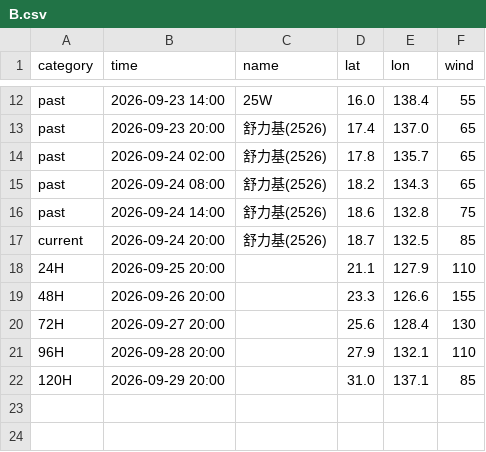
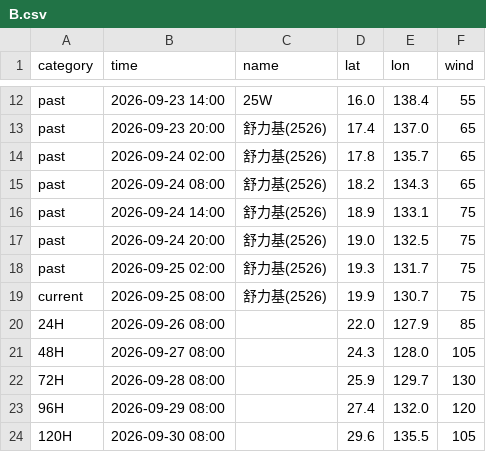
Before and after one commit to macaosso/MSSO, a CSV file: TCdata/B.csv, drawn as a sheet; only a part is shown, gaps mark what is left out.

Commit message:
更新 B.csv

```diff
--- a/TCdata/B.csv
+++ b/TCdata/B.csv
@@ -15,8 +15,10 @@ past,2026-09-24 02:00,舒力基(2526),17.8,135.7,65
 past,2026-09-24 08:00,舒力基(2526),18.2,134.3,65
-past,2026-09-24 14:00,舒力基(2526),18.6,132.8,75
-current,2026-09-24 20:00,舒力基(2526),18.7,132.5,85
-24H,2026-09-25 20:00,,21.1,127.9,110
-48H,2026-09-26 20:00,,23.3,126.6,155
-72H,2026-09-27 20:00,,25.6,128.4,130
-96H,2026-09-28 20:00,,27.9,132.1,110
-120H,2026-09-29 20:00,,31.0,137.1,85
+past,2026-09-24 14:00,舒力基(2526),18.9,133.1,75
+past,2026-09-24 20:00,舒力基(2526),19.0,132.5,75
+past,2026-09-25 02:00,舒力基(2526),19.3,131.7,75
+current,2026-09-25 08:00,舒力基(2526),19.9,130.7,75
+24H,2026-09-26 08:00,,22.0,127.9,85
+48H,2026-09-27 08:00,,24.3,128.0,105
+72H,2026-09-28 08:00,,25.9,129.7,130
+96H,2026-09-29 08:00,,27.4,132.0,120
+120H,2026-09-30 08:00,,29.6,135.5,105
```
